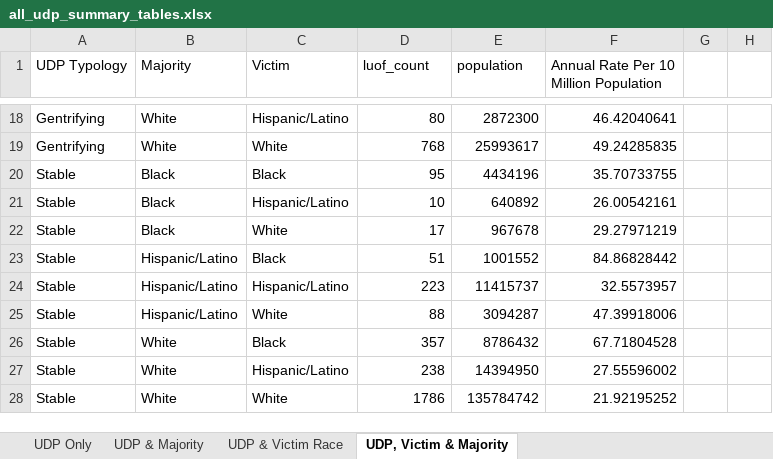
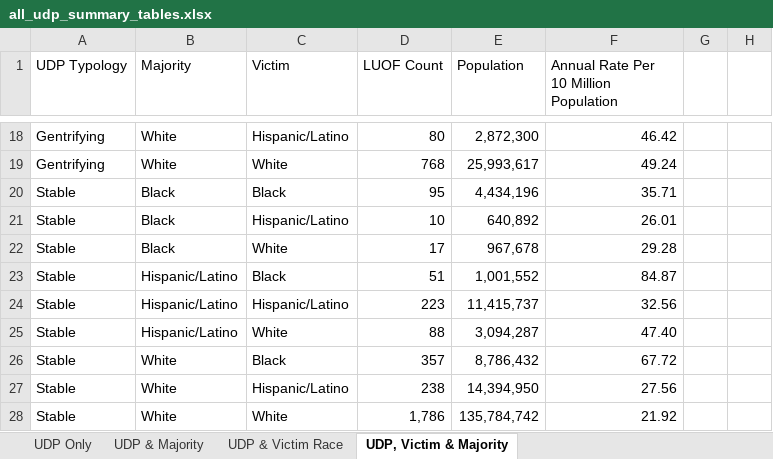
Before and after one commit to matthewacarson/udp_expansion, an Excel workbook: all_udp_summary_tables.xlsx, sheet UDP, Victim & Majority, drawn as a sheet; only a part is shown, gaps mark what is left out; values as stored, in another font and other column widths than the file's, no borders; ↵ is a line break in a cell; the diff covers the shown part only; the diff names each change by its address in the sheet, - before the commit and + after, or states it on an @@ line.

```diff
--- a/all_udp_summary_tables.xlsx (sheet UDP, Victim & Majority)
+++ b/all_udp_summary_tables.xlsx (sheet UDP, Victim & Majority)
-D1: luof_count
+D1: LUOF Count
-E1: population
+E1: Population
-F1: Annual Rate Per 10 Million Population
+F1: Annual Rate Per ↵ 10 Million Population
-E18 (Population): 2872300
+E18 (Population): 2,872,300
-F18: 46.42040641
+F18: 46.42
-E19 (Population): 25993617
+E19 (Population): 25,993,617
-F19: 49.24285835
+F19: 49.24
-E20 (Population): 4434196
+E20 (Population): 4,434,196
-F20: 35.70733755
+F20: 35.71
-E21 (Population): 640892
+E21 (Population): 640,892
-F21: 26.00542161
+F21: 26.01
-E22 (Population): 967678
+E22 (Population): 967,678
-F22: 29.27971219
+F22: 29.28
-E23 (Population): 1001552
+E23 (Population): 1,001,552
-F23: 84.86828442
+F23: 84.87
-E24 (Population): 11415737
+E24 (Population): 11,415,737
-F24: 32.5573957
+F24: 32.56
-E25 (Population): 3094287
+E25 (Population): 3,094,287
-F25: 47.39918006
+F25: 47.40
-E26 (Population): 8786432
+E26 (Population): 8,786,432
-F26: 67.71804528
+F26: 67.72
-E27 (Population): 14394950
+E27 (Population): 14,394,950
-F27: 27.55596002
+F27: 27.56
-D28 (LUOF Count): 1786
+D28 (LUOF Count): 1,786
-E28 (Population): 135784742
+E28 (Population): 135,784,742
-F28: 21.92195252
+F28: 21.92
```
Also changed, not shown: 32 edited cells elsewhere in this sheet, 6 other files.
